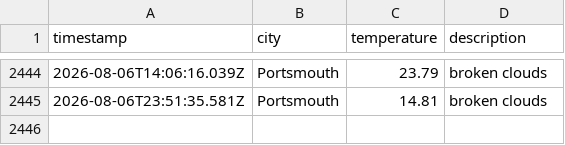
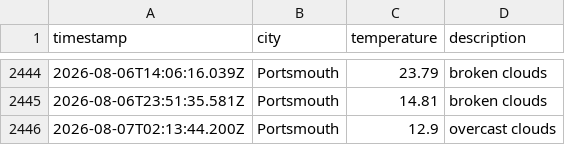
Before and after one commit to BenFleck25/DataOps-weather, a CSV file: data/weather_log.csv, drawn as a sheet; only a part is shown, gaps mark what is left out; the diff names each change by its address in the sheet, - before the commit and + after, or states it on an @@ line.

```diff
--- a/data/weather_log.csv
+++ b/data/weather_log.csv
+row 2446: 2026-08-07T02:13:44.200Z | Portsmouth | 12.9 | overcast clouds
```
Also changed, not shown: 1 other file.
